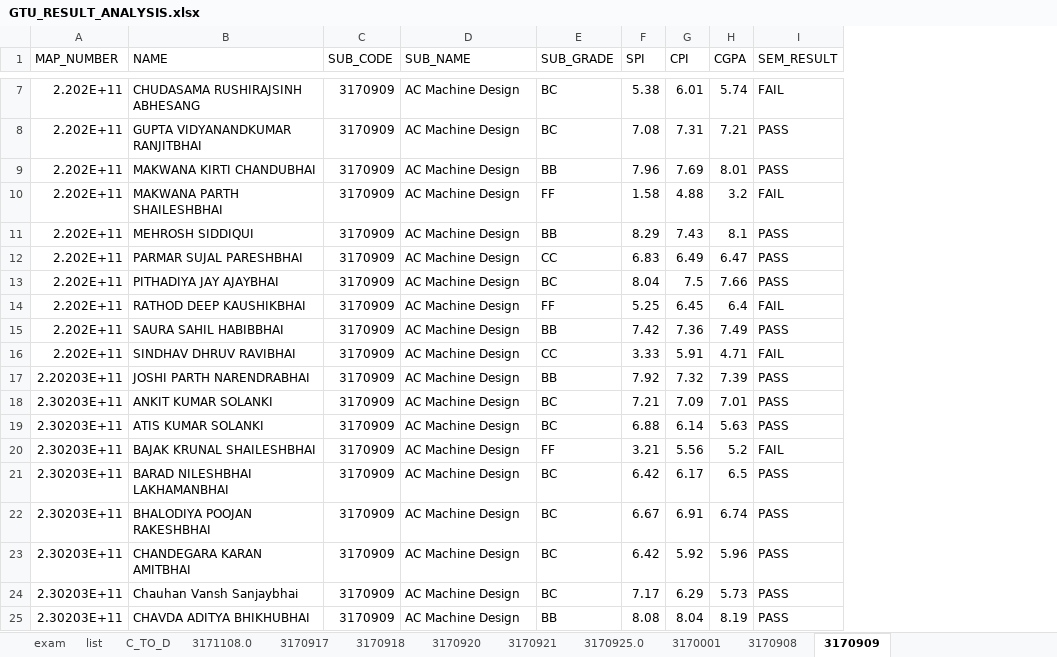
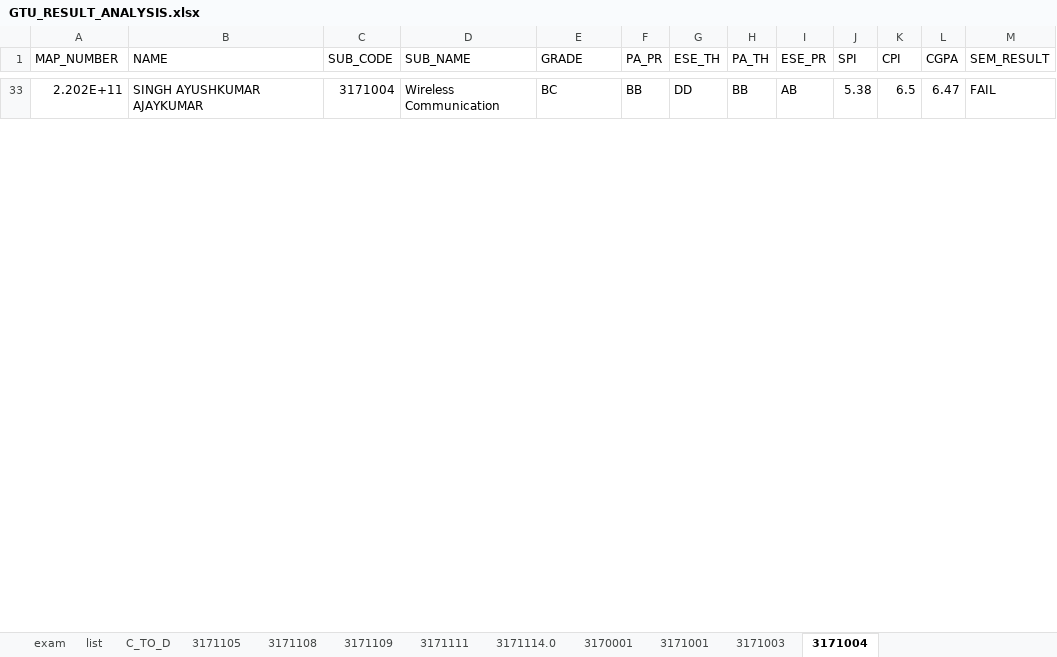
Before and after one commit to parmargv/result-analysis, an Excel workbook: GTU_RESULT_ANALYSIS.xlsx, sheet 3171004, drawn as a sheet; only a part is shown, gaps mark what is left out; values as stored, in another font and other column widths than the file's, no borders; removed rows and columns are numbered as before the commit, all else as after; the diff covers the shown part only; the diff names each change by its address in the sheet, - before the commit and + after, or states it on an @@ line.

```diff
--- a/GTU_RESULT_ANALYSIS.xlsx (sheet 3171004)
+++ b/GTU_RESULT_ANALYSIS.xlsx (sheet 3171004)
-sheet tab: 3171108.0
+sheet tab: 3171105
-sheet tab: 3170917
+sheet tab: 3171108
-sheet tab: 3170918
+sheet tab: 3171109
-sheet tab: 3170920
+sheet tab: 3171111
-sheet tab: 3170921
+sheet tab: 3171114.0
-sheet tab: 3170908
+sheet tab: 3171003
-sheet tab: 3170909
+sheet tab: 3171004
-sheet tab: 3170925.0
+sheet tab: 3171001
+column F (PA_PR), row 33: BB
+column G (ESE_TH), row 33: DD
+column H (PA_TH), row 33: BB
+column I (ESE_PR), row 33: AB
-E1: SUB_GRADE
+E1: GRADE
-B33 (NAME): CHUDASAMA RUSHIRAJSINH ABHESANG
+B33 (NAME): SINGH AYUSHKUMAR AJAYKUMAR
-C33 (SUB_CODE): 3170909
+C33 (SUB_CODE): 3171004
-D33 (SUB_NAME): AC Machine Design
+D33 (SUB_NAME): Wireless Communication
-K33 (CPI): 6.01
+K33 (CPI): 6.5
-L33 (CGPA): 5.74
+L33 (CGPA): 6.47
-row 8: 2.202E+11 | GUPTA VIDYANANDKUMAR RANJITBHAI | 3170909 | AC Machine Design | BC | 7.08 | 7.31 | 7.21 | PASS
-row 9: 2.202E+11 | MAKWANA KIRTI CHANDUBHAI | 3170909 | AC Machine Design | BB | 7.96 | 7.69 | 8.01 | PASS
-row 10: 2.202E+11 | MAKWANA PARTH SHAILESHBHAI | 3170909 | AC Machine Design | FF | 1.58 | 4.88 | 3.2 | FAIL
-row 11: 2.202E+11 | MEHROSH SIDDIQUI | 3170909 | AC Machine Design | BB | 8.29 | 7.43 | 8.1 | PASS
-row 12: 2.202E+11 | PARMAR SUJAL PARESHBHAI | 3170909 | AC Machine Design | CC | 6.83 | 6.49 | 6.47 | PASS
-row 13: 2.202E+11 | PITHADIYA JAY AJAYBHAI | 3170909 | AC Machine Design | BC | 8.04 | 7.5 | 7.66 | PASS
-row 14: 2.202E+11 | RATHOD DEEP KAUSHIKBHAI | 3170909 | AC Machine Design | FF | 5.25 | 6.45 | 6.4 | FAIL
-row 15: 2.202E+11 | SAURA SAHIL HABIBBHAI | 3170909 | AC Machine Design | BB | 7.42 | 7.36 | 7.49 | PASS
-row 16: 2.202E+11 | SINDHAV DHRUV RAVIBHAI | 3170909 | AC Machine Design | CC | 3.33 | 5.91 | 4.71 | FAIL
-row 17: 2.20203E+11 | JOSHI PARTH NARENDRABHAI | 3170909 | AC Machine Design | BB | 7.92 | 7.32 | 7.39 | PASS
-row 18: 2.30203E+11 | ANKIT KUMAR SOLANKI | 3170909 | AC Machine Design | BC | 7.21 | 7.09 | 7.01 | PASS
-row 19: 2.30203E+11 | ATIS KUMAR SOLANKI | 3170909 | AC Machine Design | BC | 6.88 | 6.14 | 5.63 | PASS
-row 20: 2.30203E+11 | BAJAK KRUNAL SHAILESHBHAI | 3170909 | AC Machine Design | FF | 3.21 | 5.56 | 5.2 | FAIL
-row 21: 2.30203E+11 | BARAD NILESHBHAI LAKHAMANBHAI | 3170909 | AC Machine Design | BC | 6.42 | 6.17 | 6.5 | PASS
-row 22: 2.30203E+11 | BHALODIYA POOJAN RAKESHBHAI | 3170909 | AC Machine Design | BC | 6.67 | 6.91 | 6.74 | PASS
-row 23: 2.30203E+11 | CHANDEGARA KARAN AMITBHAI | 3170909 | AC Machine Design | BC | 6.42 | 5.92 | 5.96 | PASS
-row 24: 2.30203E+11 | Chauhan Vansh Sanjaybhai | 3170909 | AC Machine Design | BC | 7.17 | 6.29 | 5.73 | PASS
-row 25: 2.30203E+11 | CHAVDA ADITYA BHIKHUBHAI | 3170909 | AC Machine Design | BB | 8.08 | 8.04 | 8.19 | PASS
```
Also changed, not shown: 34 added rows and 46 removed rows elsewhere in this sheet, sheet 3171003, sheet 3171108, sheet 3171114.0, sheet 3171111, sheet 3170001, sheet 3171105, 2 more sheets, 2 other files.
